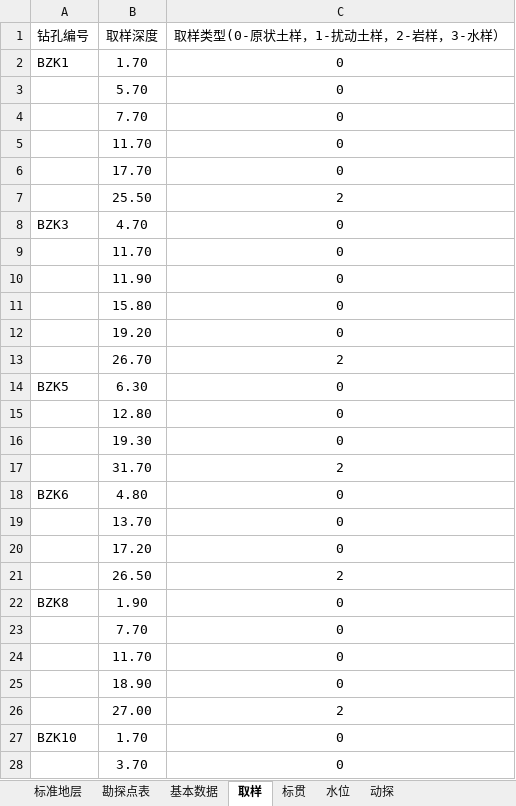
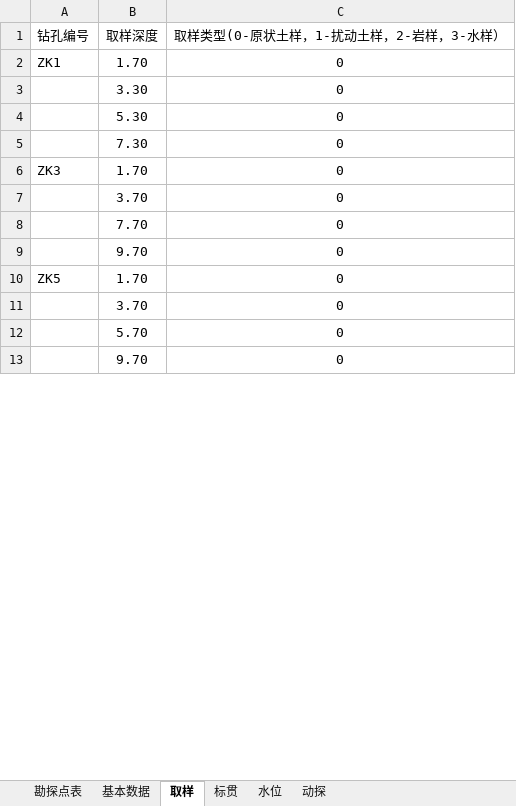
Before and after one commit to mrvx666/easy-lizheng-input, an Excel workbook: 理正勘察标准数据接口模板.xlsx, sheet 取样, drawn as a sheet; only a part is shown; the shorter side is filled out with more unchanged rows; values as stored, in another font and other column widths than the file's, no borders; removed rows and columns are numbered as before the commit, all else as after; the diff covers the shown part only; the diff names each change by its address in the sheet, - before the commit and + after, or states it on an @@ line.

```diff
--- a/理正勘察标准数据接口模板.xlsx (sheet 取样)
+++ b/理正勘察标准数据接口模板.xlsx (sheet 取样)
-sheet tab: 标准地层
-A2 (钻孔编号): BZK1
+A2 (钻孔编号): ZK1
-B3 (取样深度): 5.70
+B3 (取样深度): 3.30
+row 4:  | 5.30 | 0
+row 5:  | 7.30 | 0
+row 6: ZK3 | 1.70 | 0
+row 7:  | 3.70 | 0
-B9 (取样深度): 11.70
+B9 (取样深度): 9.70
-row 6:  | 17.70 | 0
-row 7:  | 25.50 | 2
-row 8: BZK3 | 4.70 | 0
-row 9:  | 11.70 | 0
-row 10:  | 11.90 | 0
-row 11:  | 15.80 | 0
-row 12:  | 19.20 | 0
-row 13:  | 26.70 | 2
-row 14: BZK5 | 6.30 | 0
-row 15:  | 12.80 | 0
-row 16:  | 19.30 | 0
-row 17:  | 31.70 | 2
-row 18: BZK6 | 4.80 | 0
-row 19:  | 13.70 | 0
-row 20:  | 17.20 | 0
-row 21:  | 26.50 | 2
-row 22: BZK8 | 1.90 | 0
-row 23:  | 7.70 | 0
-row 24:  | 11.70 | 0
-row 25:  | 18.90 | 0
-row 26:  | 27.00 | 2
-A10 (钻孔编号): BZK10
+A10 (钻孔编号): ZK5
```
Also changed, not shown: 10 added rows and 80 removed rows elsewhere in this sheet, sheet 标贯, sheet 勘探点表, sheet 基本数据, sheet 水位, sheet 动探, other sheet tabs, 3 other files.
